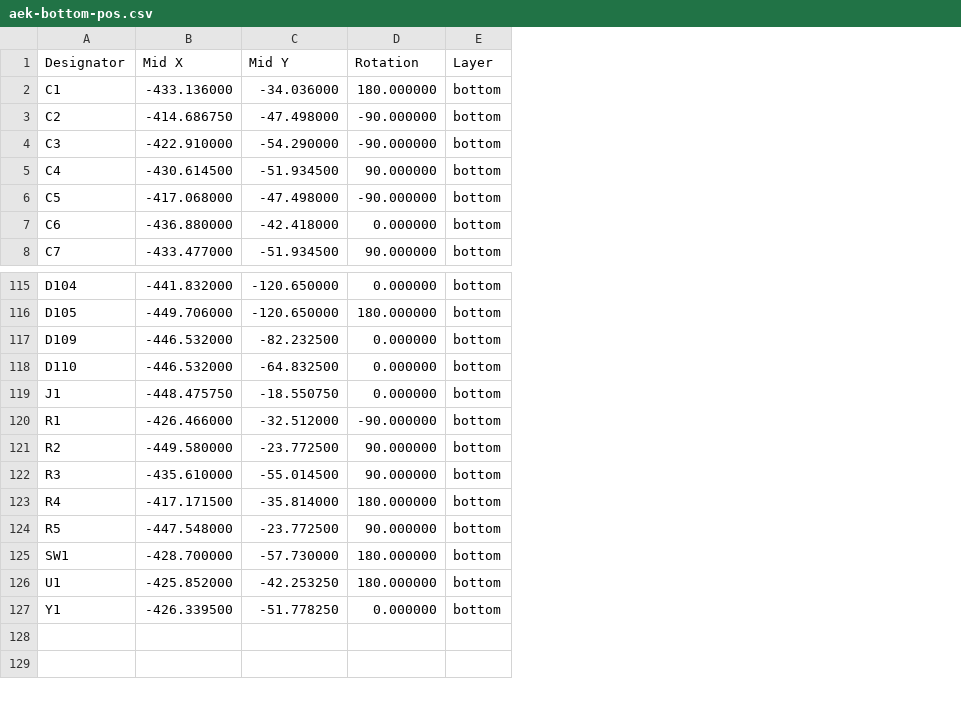
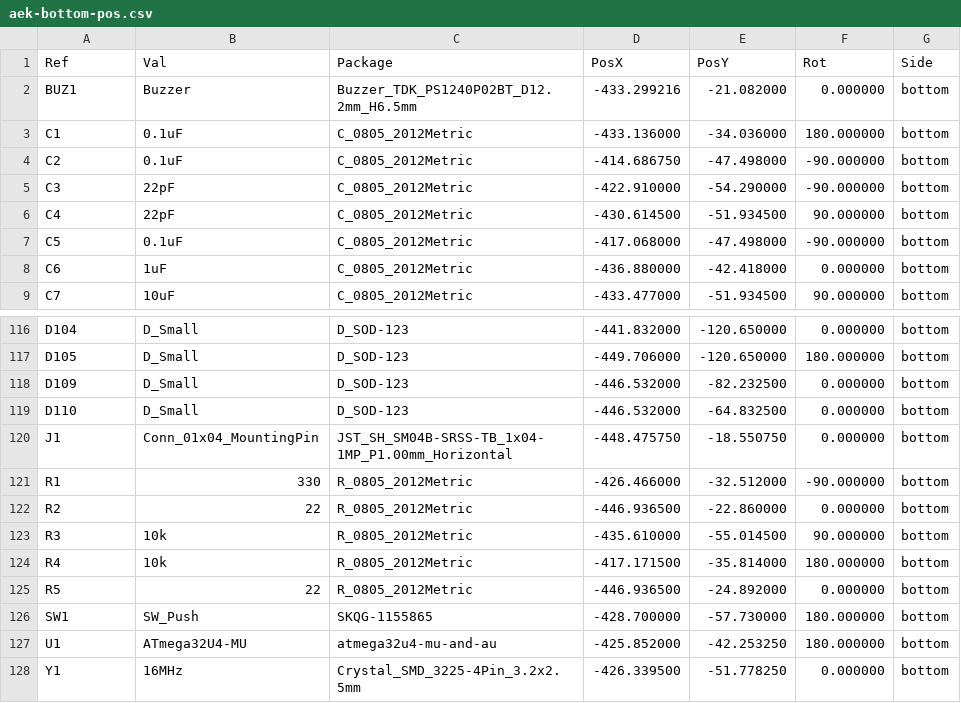
Before and after one commit to djvs/aek, a CSV file: outputs/gerber/aek-bottom-pos.csv, drawn as a sheet; only a part is shown, gaps mark what is left out; removed rows and columns are numbered as before the commit, all else as after; the diff names each change by its address in the sheet, - before the commit and + after, or states it on an @@ line.

```diff
--- a/outputs/gerber/aek-bottom-pos.csv
+++ b/outputs/gerber/aek-bottom-pos.csv
+column B, rows 3-9: 0.1uF | 0.1uF | 22pF | 22pF | 0.1uF | 1uF | 10uF; rows 116-128: D_Small | D_Small | D_Small | D_Small | Conn_01x04_MountingPin | 330 | 22 | 10k | 10k | 22 | SW_Push | ATmega32U4-MU | 16MHz
+column C, rows 3-9: all C_0805_2012Metric; rows 116-128: D_SOD-123 | D_SOD-123 | D_SOD-123 | D_SOD-123 | JST_SH_SM04B-SRSS-TB_1x04-1MP_P1.00mm_Horizontal | R_0805_2012Metric | R_0805_2012Metric | R_0805_2012Metric | R_0805_2012Metric | R_0805_2012Metric | SKQG-1155865 | atmega32u4-mu-and-au | Crystal_SMD_3225-4Pin_3.2x2.5mm
-row 1: Designator | Mid X | Mid Y | Rotation | Layer
+row 1: Ref | Val | Package | PosX | PosY | Rot | Side
+row 2: BUZ1 | Buzzer | Buzzer_TDK_PS1240P02BT_D12.2mm_H6.5mm | -433.299216 | -21.082000 | 0.000000 | bottom
-D122: -449.580000
+D122: -446.936500
-E122: -23.772500
+E122: -22.860000
-F122: 90.000000
+F122: 0.000000
-D125: -447.548000
+D125: -446.936500
-E125: -23.772500
+E125: -24.892000
-F125: 90.000000
+F125: 0.000000
```
Also changed, not shown: 35 other files.
